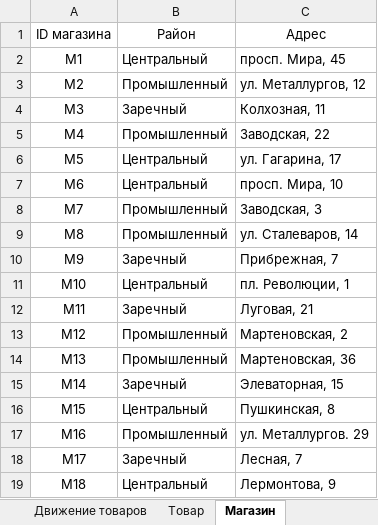
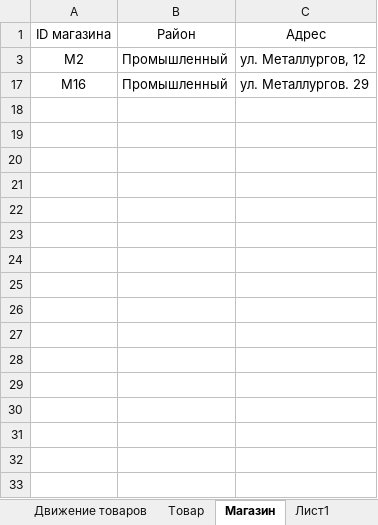
Before and after one commit to Chelovecki/ege_bk, an Excel workbook: exams/benjamin 2024-02-23/3_10705.xlsx, sheet Магазин, drawn as a sheet; values as stored, in another font and other column widths than the file's, no borders; the diff names each change by its address in the sheet, - before the commit and + after, or states it on an @@ line.

```diff
--- a/exams/benjamin 2024-02-23/3_10705.xlsx (sheet Магазин)
+++ b/exams/benjamin 2024-02-23/3_10705.xlsx (sheet Магазин)
+sheet tab: Лист1
@@ row 2 hidden: M1 | Центральный | просп. Мира, 45 @@
@@ row 4 hidden: M3 | Заречный | Колхозная, 11 @@
@@ row 5 hidden: M4 | Промышленный | Заводская, 22 @@
@@ row 6 hidden: M5 | Центральный | ул. Гагарина, 17 @@
@@ row 7 hidden: M6 | Центральный | просп. Мира, 10 @@
@@ row 8 hidden: M7 | Промышленный | Заводская, 3 @@
@@ row 9 hidden: M8 | Промышленный | ул. Сталеваров, 14 @@
@@ row 10 hidden: M9 | Заречный | Прибрежная, 7 @@
@@ row 11 hidden: M10 | Центральный | пл. Революции, 1 @@
@@ row 12 hidden: M11 | Заречный | Луговая, 21 @@
@@ row 13 hidden: M12 | Промышленный | Мартеновская, 2 @@
@@ row 14 hidden: M13 | Промышленный | Мартеновская, 36 @@
@@ row 15 hidden: M14 | Заречный | Элеваторная, 15 @@
@@ row 16 hidden: M15 | Центральный | Пушкинская, 8 @@
@@ row 18 hidden: M17 | Заречный | Лесная, 7 @@
@@ row 19 hidden: M18 | Центральный | Лермонтова, 9 @@
```
Also changed, not shown: sheet Движение товаров, 3 other files.
